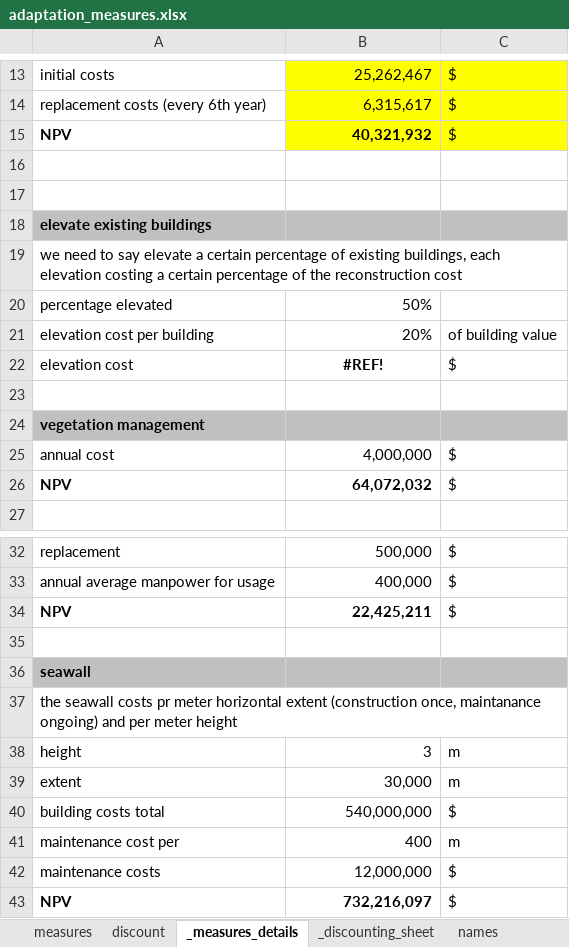
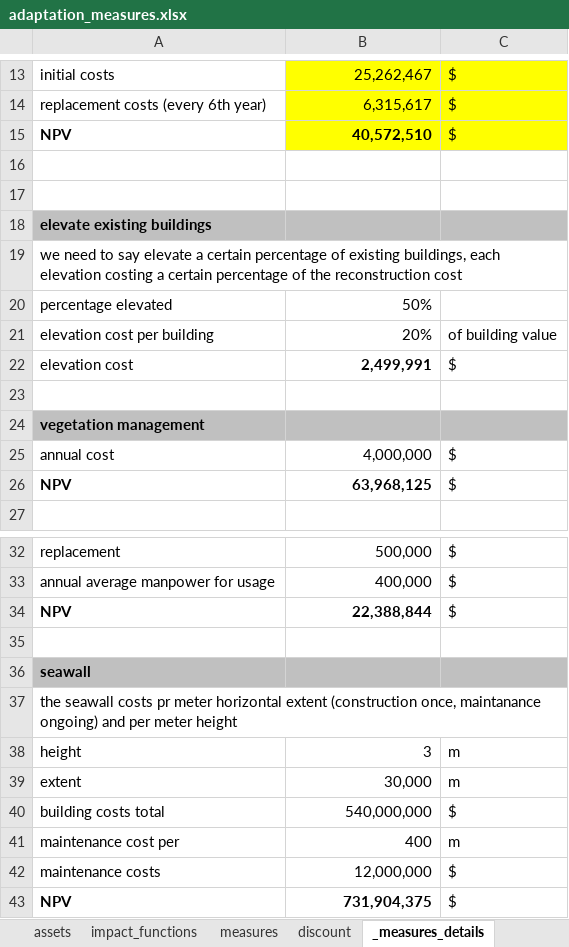
Before and after one commit to gkalomalos/ERA_projects_SWORD, an Excel workbook: requirements/adaptation_measures.xlsx, sheet _measures_details, drawn as a sheet; only a part is shown, gaps mark what is left out; values as stored, in another font and other column widths than the file's, no borders; the diff names each change by its address in the sheet, - before the commit and + after, or states it on an @@ line.

Commit message:
chore/Update adaptation measures xlsx file

```diff
--- a/requirements/adaptation_measures.xlsx (sheet _measures_details)
+++ b/requirements/adaptation_measures.xlsx (sheet _measures_details)
+sheet tab: assets
+sheet tab: impact_functions
-B15: 40,321,932
+B15: 40,572,510
-B22: #REF!
+B22: 2,499,991
-B22 alignment: center
+B22 alignment: right
-B26: 64,072,032
+B26: 63,968,125
-B34: 22,425,211
+B34: 22,388,844
-B43: 732,216,097
+B43: 731,904,375
```
Also changed, not shown: sheet discount, sheet _discounting_sheet, sheet names, sheet measures, 2 other files.
